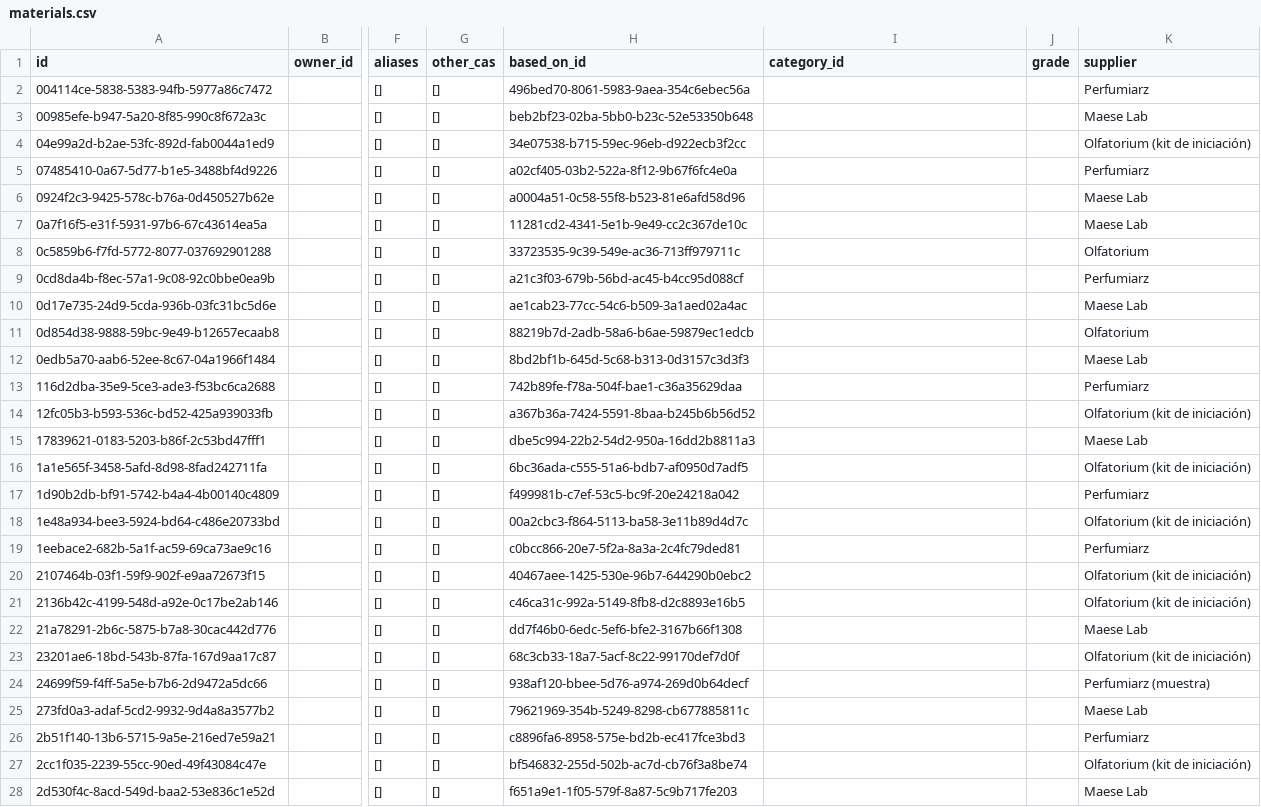
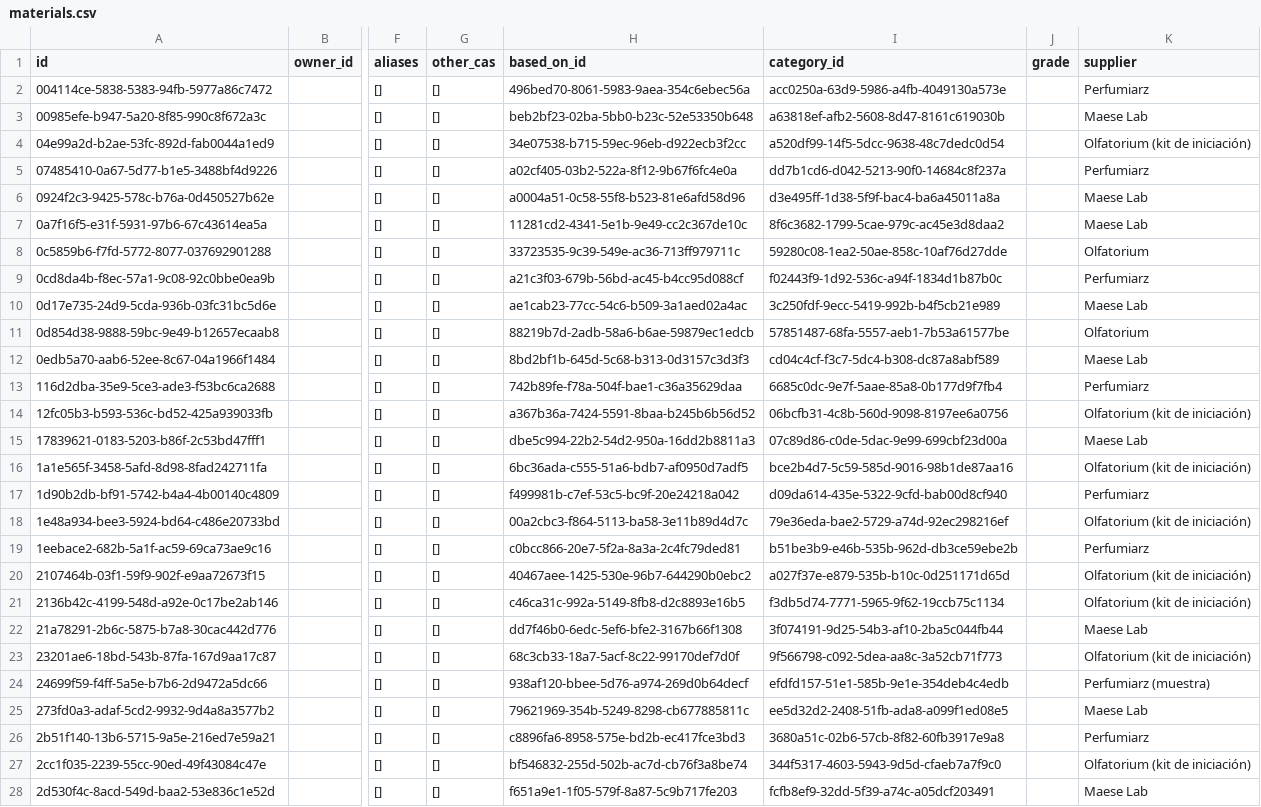
Before and after one commit to smortenax/perfumeria-app, a CSV file: migracion-v3/tandas/8-tu-version/materials.csv, drawn as a sheet; only a part is shown, gaps mark what is left out; the diff covers the shown part only; the diff names each change by its address in the sheet, - before the commit and + after, or states it on an @@ line.

```diff
--- a/migracion-v3/tandas/8-tu-version/materials.csv
+++ b/migracion-v3/tandas/8-tu-version/materials.csv
-I2 (category_id): (empty)
+I2 (category_id): acc0250a-63d9-5986-a4fb-4049130a573e
-I3 (category_id): (empty)
+I3 (category_id): a63818ef-afb2-5608-8d47-8161c619030b
-I4 (category_id): (empty)
+I4 (category_id): a520df99-14f5-5dcc-9638-48c7dedc0d54
-I5 (category_id): (empty)
+I5 (category_id): dd7b1cd6-d042-5213-90f0-14684c8f237a
-I6 (category_id): (empty)
+I6 (category_id): d3e495ff-1d38-5f9f-bac4-ba6a45011a8a
-I7 (category_id): (empty)
+I7 (category_id): 8f6c3682-1799-5cae-979c-ac45e3d8daa2
-I8 (category_id): (empty)
+I8 (category_id): 59280c08-1ea2-50ae-858c-10af76d27dde
-I9 (category_id): (empty)
+I9 (category_id): f02443f9-1d92-536c-a94f-1834d1b87b0c
-I10 (category_id): (empty)
+I10 (category_id): 3c250fdf-9ecc-5419-992b-b4f5cb21e989
-I11 (category_id): (empty)
+I11 (category_id): 57851487-68fa-5557-aeb1-7b53a61577be
-I12 (category_id): (empty)
+I12 (category_id): cd04c4cf-f3c7-5dc4-b308-dc87a8abf589
-I13 (category_id): (empty)
+I13 (category_id): 6685c0dc-9e7f-5aae-85a8-0b177d9f7fb4
-I14 (category_id): (empty)
+I14 (category_id): 06bcfb31-4c8b-560d-9098-8197ee6a0756
-I15 (category_id): (empty)
+I15 (category_id): 07c89d86-c0de-5dac-9e99-699cbf23d00a
-I16 (category_id): (empty)
+I16 (category_id): bce2b4d7-5c59-585d-9016-98b1de87aa16
-I17 (category_id): (empty)
+I17 (category_id): d09da614-435e-5322-9cfd-bab00d8cf940
-I18 (category_id): (empty)
+I18 (category_id): 79e36eda-bae2-5729-a74d-92ec298216ef
-I19 (category_id): (empty)
+I19 (category_id): b51be3b9-e46b-535b-962d-db3ce59ebe2b
-I20 (category_id): (empty)
+I20 (category_id): a027f37e-e879-535b-b10c-0d251171d65d
-I21 (category_id): (empty)
+I21 (category_id): f3db5d74-7771-5965-9f62-19ccb75c1134
-I22 (category_id): (empty)
+I22 (category_id): 3f074191-9d25-54b3-af10-2ba5c044fb44
-I23 (category_id): (empty)
+I23 (category_id): 9f566798-c092-5dea-aa8c-3a52cb71f773
-I24 (category_id): (empty)
+I24 (category_id): efdfd157-51e1-585b-9e1e-354deb4c4edb
-I25 (category_id): (empty)
+I25 (category_id): ee5d32d2-2408-51fb-ada8-a099f1ed08e5
-I26 (category_id): (empty)
+I26 (category_id): 3680a51c-02b6-57cb-8f82-60fb3917e9a8
-I27 (category_id): (empty)
+I27 (category_id): 344f5317-4603-5943-9d5d-cfaeb7a7f9c0
-I28 (category_id): (empty)
+I28 (category_id): fcfb8ef9-32dd-5f39-a74c-a05dcf203491
```
Also changed, not shown: 84 edited cells elsewhere in this file, migracion-v3/fase-5/diferencias.csv, migracion-v3/tandas/8-tu-version/material_components.csv, 6 other files.
